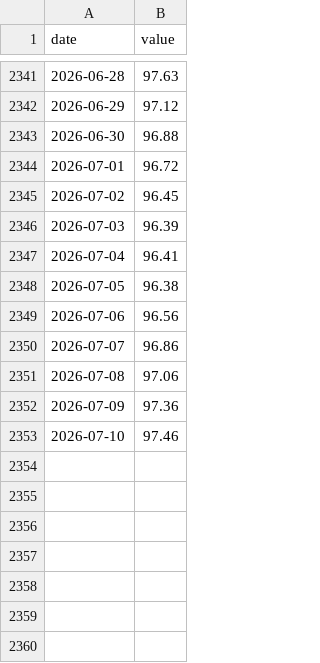
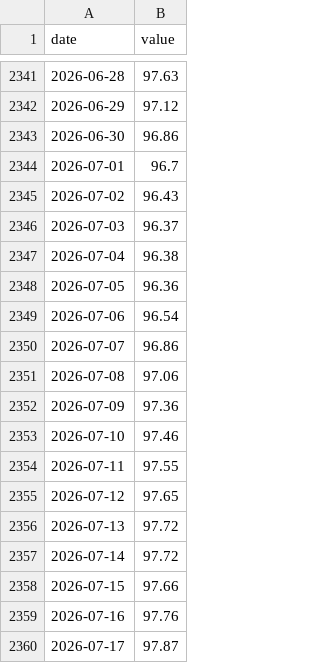
Before and after one commit to jayzhaomurray/boc-tracker, a CSV file: data/indeed_postings_ca.csv, drawn as a sheet; only a part is shown, gaps mark what is left out.

```diff
--- a/data/indeed_postings_ca.csv
+++ b/data/indeed_postings_ca.csv
@@ -2342,9 +2342,9 @@ date,value
 2026-06-29,97.12
-2026-06-30,96.88
-2026-07-01,96.72
-2026-07-02,96.45
-2026-07-03,96.39
-2026-07-04,96.41
-2026-07-05,96.38
-2026-07-06,96.56
+2026-06-30,96.86
+2026-07-01,96.7
+2026-07-02,96.43
+2026-07-03,96.37
+2026-07-04,96.38
+2026-07-05,96.36
+2026-07-06,96.54
 2026-07-07,96.86
@@ -2353 +2353,8 @@ date,value
 2026-07-10,97.46
+2026-07-11,97.55
+2026-07-12,97.65
+2026-07-13,97.72
+2026-07-14,97.72
+2026-07-15,97.66
+2026-07-16,97.76
+2026-07-17,97.87
```
Also changed, not shown: data/boe_rate.csv, data/brent.csv, 24 other files.
